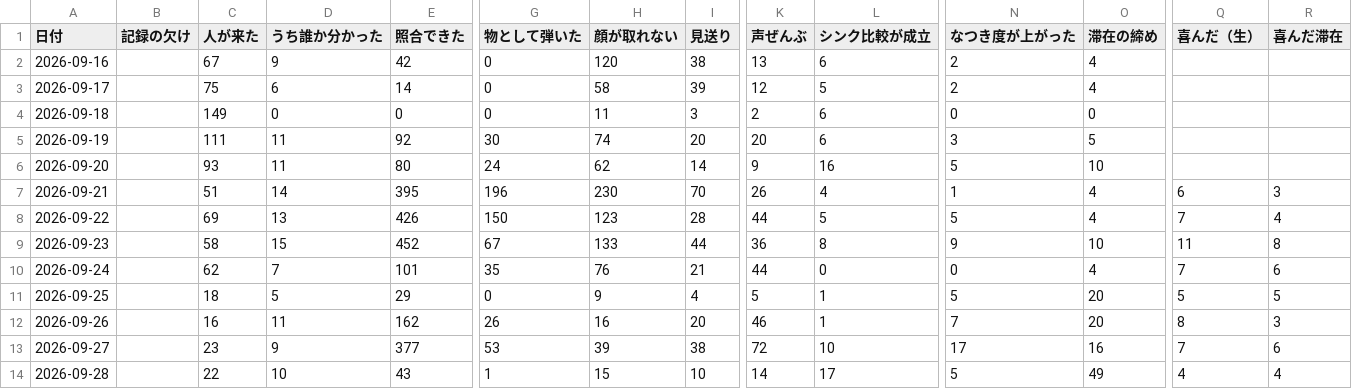
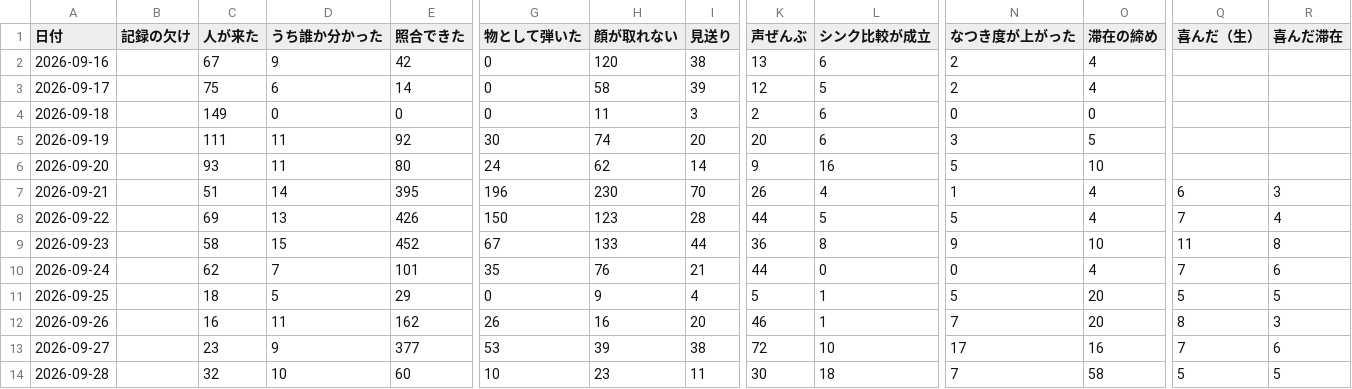
Before and after one commit to kengiftology/arigato, a CSV file: docs/毎日の数字.csv, drawn as a sheet; only a part is shown, gaps mark what is left out; the diff names each change by its address in the sheet, - before the commit and + after, or states it on an @@ line.

```diff
--- a/docs/毎日の数字.csv
+++ b/docs/毎日の数字.csv
-C14 (人が来た): 22
+C14 (人が来た): 32
-E14 (照合できた): 43
+E14 (照合できた): 60
-G14 (物として弾いた): 1
+G14 (物として弾いた): 10
-H14 (顔が取れない): 15
+H14 (顔が取れない): 23
-I14 (見送り): 10
+I14 (見送り): 11
-K14 (声ぜんぶ): 14
+K14 (声ぜんぶ): 30
-L14 (シンク比較が成立): 17
+L14 (シンク比較が成立): 18
-N14 (なつき度が上がった): 5
+N14 (なつき度が上がった): 7
-O14 (滞在の締め): 49
+O14 (滞在の締め): 58
-Q14 (喜んだ（生）): 4
+Q14 (喜んだ（生）): 5
-R14 (喜んだ滞在): 4
+R14 (喜んだ滞在): 5
```
Also changed, not shown: 1 other file.
